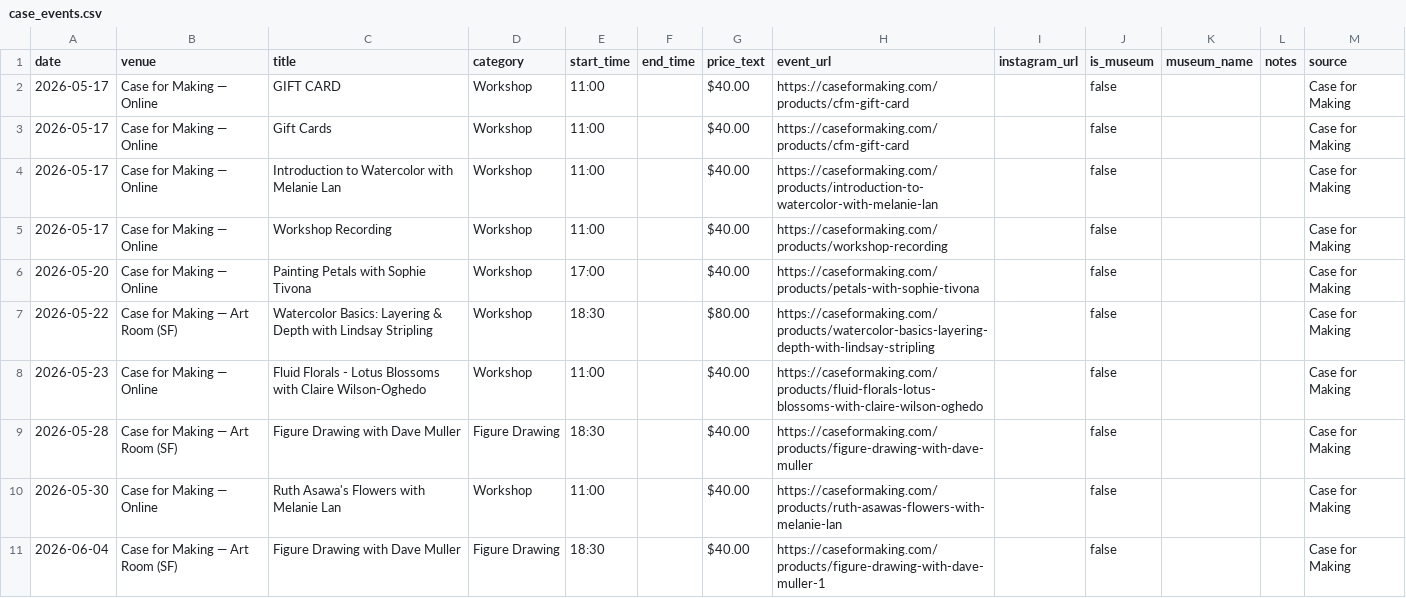
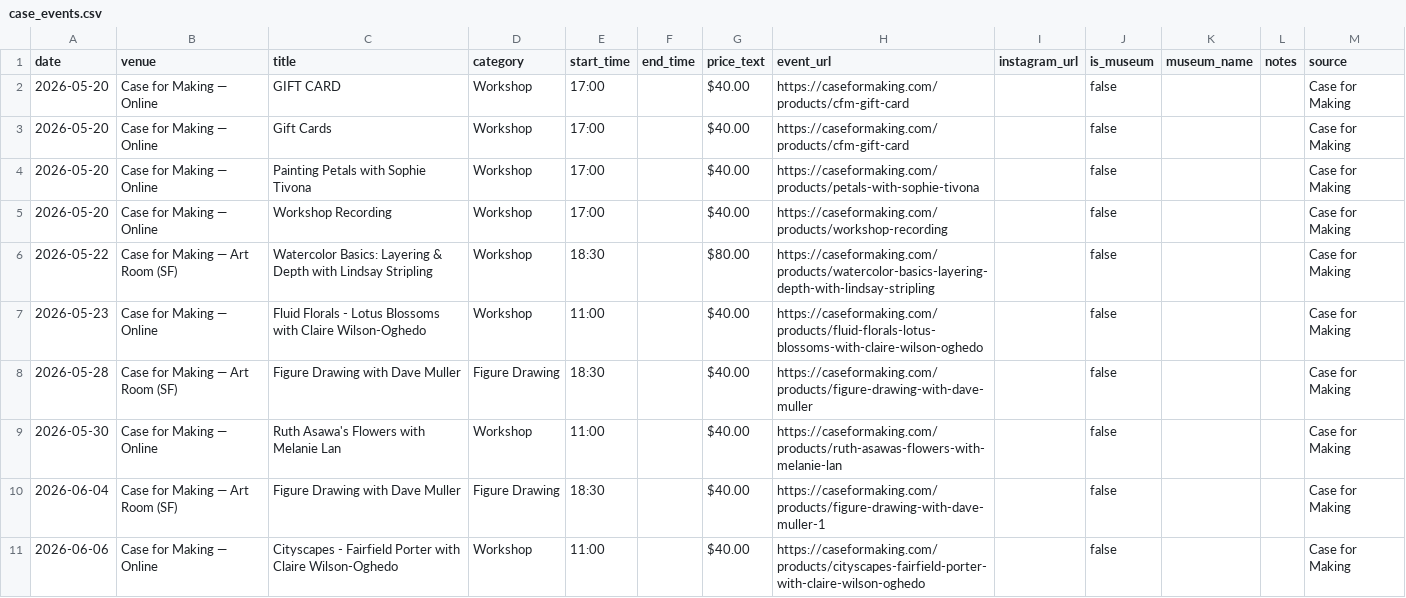
Before and after one commit to obstacleb/artlinks-data, a CSV file: case_events.csv, drawn as a sheet; only a part is shown; the shorter side is filled out with more unchanged rows.

Commit message:
Update Case for Making events CSV

```diff
--- a/case_events.csv
+++ b/case_events.csv
@@ -1,7 +1,6 @@
 date,venue,title,category,start_time,end_time,price_text,event_url,instagram_url,is_museum,museum_name,notes,source
-2026-05-17,Case for Making — Online,GIFT CARD,Workshop,11:00,,$40.00,https://caseformaking.com/products/cfm-gift-card,,false,,,Case for Making
-2026-05-17,Case for Making — Online,Gift Cards,Workshop,11:00,,$40.00,https://caseformaking.com/products/cfm-gift-card,,false,,,Case for Making
-2026-05-17,Case for Making — Online,Introduction to Watercolor with Melanie Lan,Workshop,11:00,,$40.00,https://caseformaking.com/products/introduction-to-watercolor-with-melanie-lan,,false,,,Case for Making
-2026-05-17,Case for Making — Online,Workshop Recording,Workshop,11:00,,$40.00,https://caseformaking.com/products/workshop-recording,,false,,,Case for Making
+2026-05-20,Case for Making — Online,GIFT CARD,Workshop,17:00,,$40.00,https://caseformaking.com/products/cfm-gift-card,,false,,,Case for Making
+2026-05-20,Case for Making — Online,Gift Cards,Workshop,17:00,,$40.00,https://caseformaking.com/products/cfm-gift-card,,false,,,Case for Making
 2026-05-20,Case for Making — Online,Painting Petals with Sophie Tivona,Workshop,17:00,,$40.00,https://caseformaking.com/products/petals-with-sophie-tivona,,false,,,Case for Making
+2026-05-20,Case for Making — Online,Workshop Recording,Workshop,17:00,,$40.00,https://caseformaking.com/products/workshop-recording,,false,,,Case for Making
 2026-05-22,Case for Making — Art Room (SF),Watercolor Basics: Layering & Depth with Lindsay Stripling,Workshop,18:30,,$80.00,https://caseformaking.com/products/watercolor-basics-layering-depth-with-lindsay-stripling,,false,,,Case for Making
```
